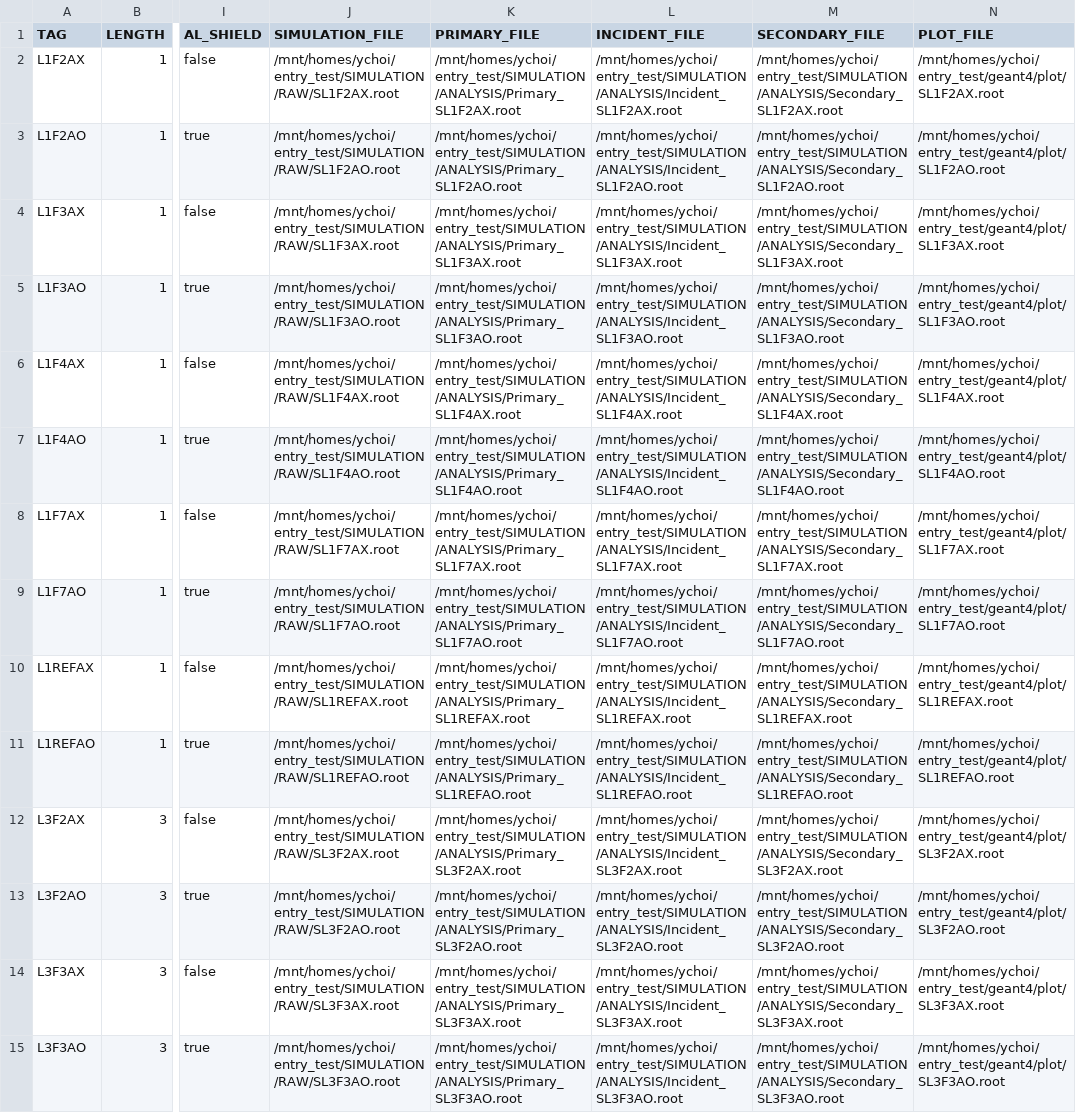
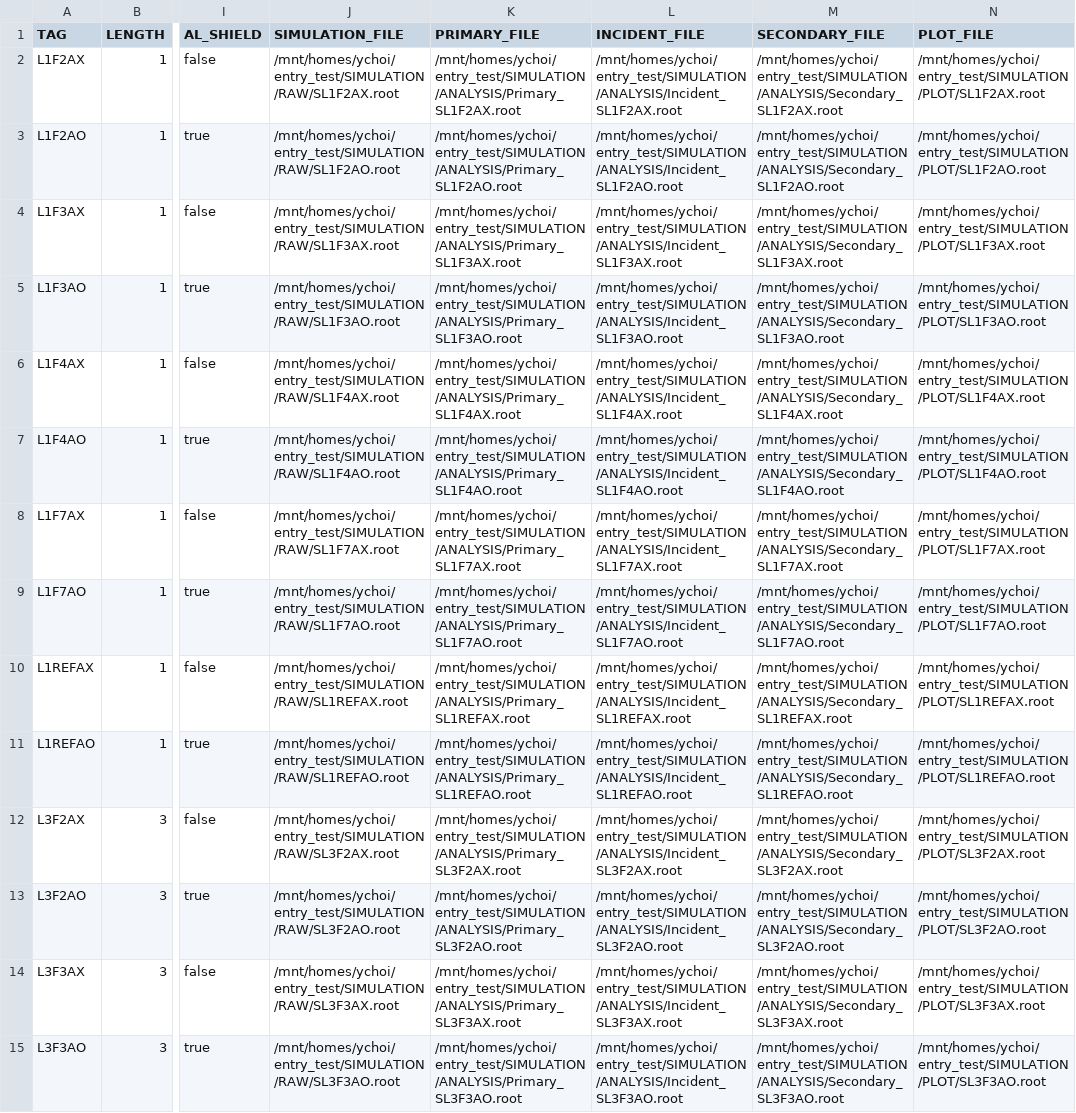
Before and after one commit to keistad-root/ATOM, a CSV file: config/g4simulation/g4information.csv, drawn as a sheet; only a part is shown, gaps mark what is left out; the diff covers the shown part only; the diff names each change by its address in the sheet, - before the commit and + after, or states it on an @@ line.

```diff
--- a/config/g4simulation/g4information.csv
+++ b/config/g4simulation/g4information.csv
-N2 (PLOT_FILE): /mnt/homes/ychoi/entry_test/geant4/plot/SL1F2AX.root
+N2 (PLOT_FILE): /mnt/homes/ychoi/entry_test/SIMULATION/PLOT/SL1F2AX.root
-N3 (PLOT_FILE): /mnt/homes/ychoi/entry_test/geant4/plot/SL1F2AO.root
+N3 (PLOT_FILE): /mnt/homes/ychoi/entry_test/SIMULATION/PLOT/SL1F2AO.root
-N4 (PLOT_FILE): /mnt/homes/ychoi/entry_test/geant4/plot/SL1F3AX.root
+N4 (PLOT_FILE): /mnt/homes/ychoi/entry_test/SIMULATION/PLOT/SL1F3AX.root
-N5 (PLOT_FILE): /mnt/homes/ychoi/entry_test/geant4/plot/SL1F3AO.root
+N5 (PLOT_FILE): /mnt/homes/ychoi/entry_test/SIMULATION/PLOT/SL1F3AO.root
-N6 (PLOT_FILE): /mnt/homes/ychoi/entry_test/geant4/plot/SL1F4AX.root
+N6 (PLOT_FILE): /mnt/homes/ychoi/entry_test/SIMULATION/PLOT/SL1F4AX.root
-N7 (PLOT_FILE): /mnt/homes/ychoi/entry_test/geant4/plot/SL1F4AO.root
+N7 (PLOT_FILE): /mnt/homes/ychoi/entry_test/SIMULATION/PLOT/SL1F4AO.root
-N8 (PLOT_FILE): /mnt/homes/ychoi/entry_test/geant4/plot/SL1F7AX.root
+N8 (PLOT_FILE): /mnt/homes/ychoi/entry_test/SIMULATION/PLOT/SL1F7AX.root
-N9 (PLOT_FILE): /mnt/homes/ychoi/entry_test/geant4/plot/SL1F7AO.root
+N9 (PLOT_FILE): /mnt/homes/ychoi/entry_test/SIMULATION/PLOT/SL1F7AO.root
-N10 (PLOT_FILE): /mnt/homes/ychoi/entry_test/geant4/plot/SL1REFAX.root
+N10 (PLOT_FILE): /mnt/homes/ychoi/entry_test/SIMULATION/PLOT/SL1REFAX.root
-N11 (PLOT_FILE): /mnt/homes/ychoi/entry_test/geant4/plot/SL1REFAO.root
+N11 (PLOT_FILE): /mnt/homes/ychoi/entry_test/SIMULATION/PLOT/SL1REFAO.root
-N12 (PLOT_FILE): /mnt/homes/ychoi/entry_test/geant4/plot/SL3F2AX.root
+N12 (PLOT_FILE): /mnt/homes/ychoi/entry_test/SIMULATION/PLOT/SL3F2AX.root
-N13 (PLOT_FILE): /mnt/homes/ychoi/entry_test/geant4/plot/SL3F2AO.root
+N13 (PLOT_FILE): /mnt/homes/ychoi/entry_test/SIMULATION/PLOT/SL3F2AO.root
-N14 (PLOT_FILE): /mnt/homes/ychoi/entry_test/geant4/plot/SL3F3AX.root
+N14 (PLOT_FILE): /mnt/homes/ychoi/entry_test/SIMULATION/PLOT/SL3F3AX.root
-N15 (PLOT_FILE): /mnt/homes/ychoi/entry_test/geant4/plot/SL3F3AO.root
+N15 (PLOT_FILE): /mnt/homes/ychoi/entry_test/SIMULATION/PLOT/SL3F3AO.root
```
Also changed, not shown: 26 edited cells elsewhere in this file, Data/g4data.csv, 1 other file.
